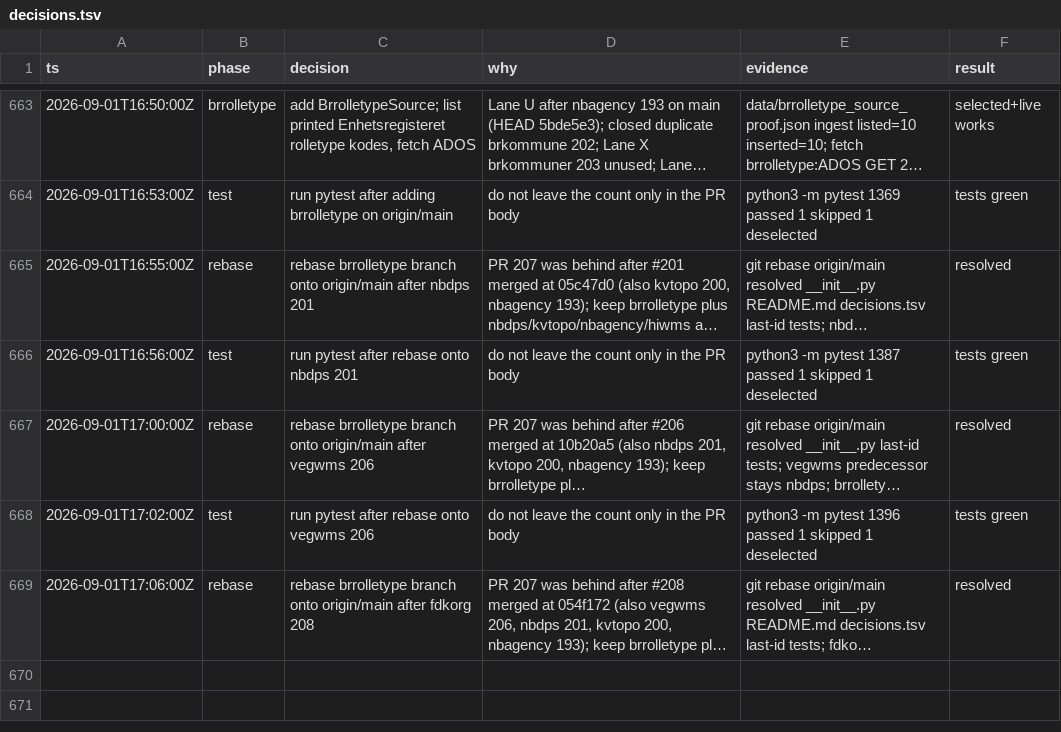
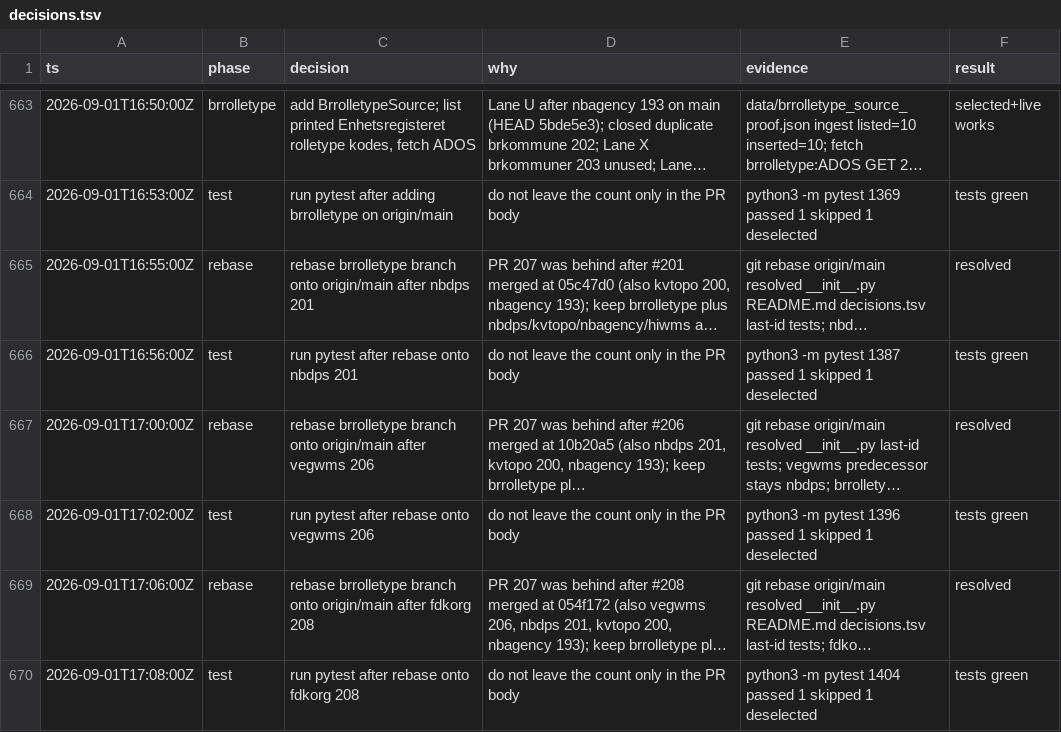
Before and after one commit to Solvelangseth/public-data-agent, a TSV file: decisions.tsv, drawn as a sheet; only a part is shown, gaps mark what is left out; long unchanged cells end in …; the diff names each change by its address in the sheet, - before the commit and + after, or states it on an @@ line.

```diff
--- a/decisions.tsv
+++ b/decisions.tsv
+row 670: 2026-09-01T17:08:00Z | test | run pytest after rebase onto fdkorg 208 | do not leave the count only in the PR body | python3 -m pytest 1404 passed 1 skipped 1 deselected | tests green
```
